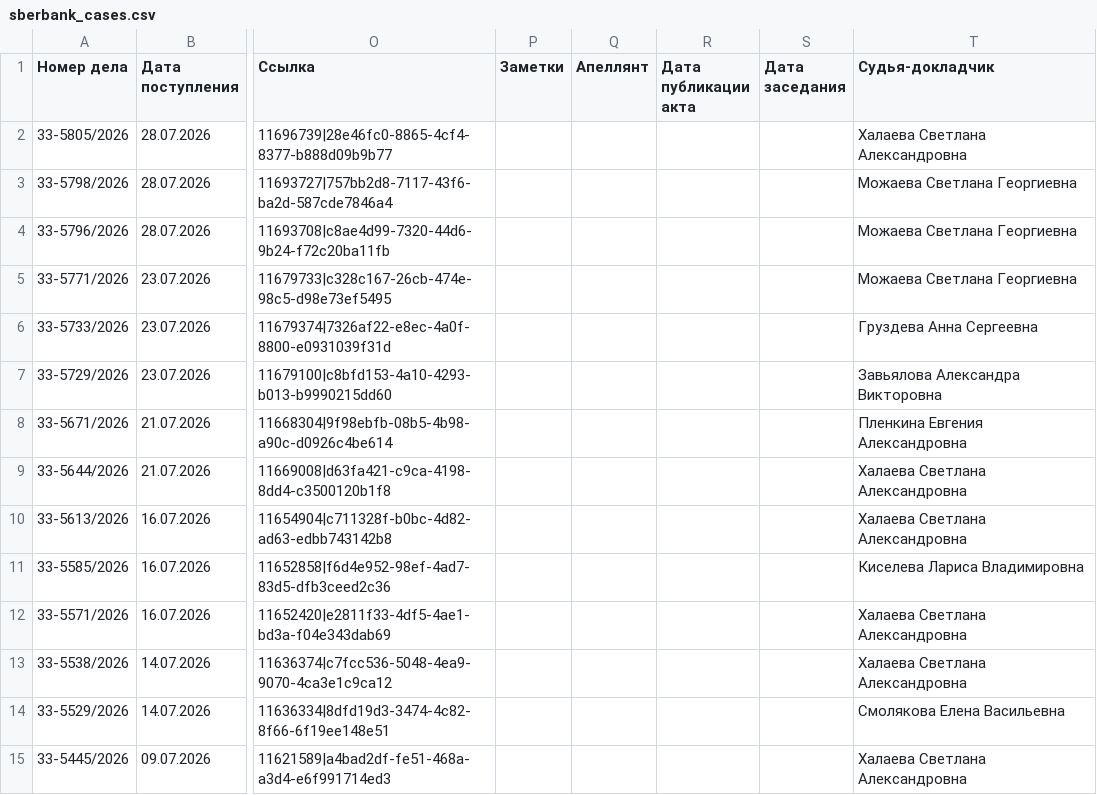
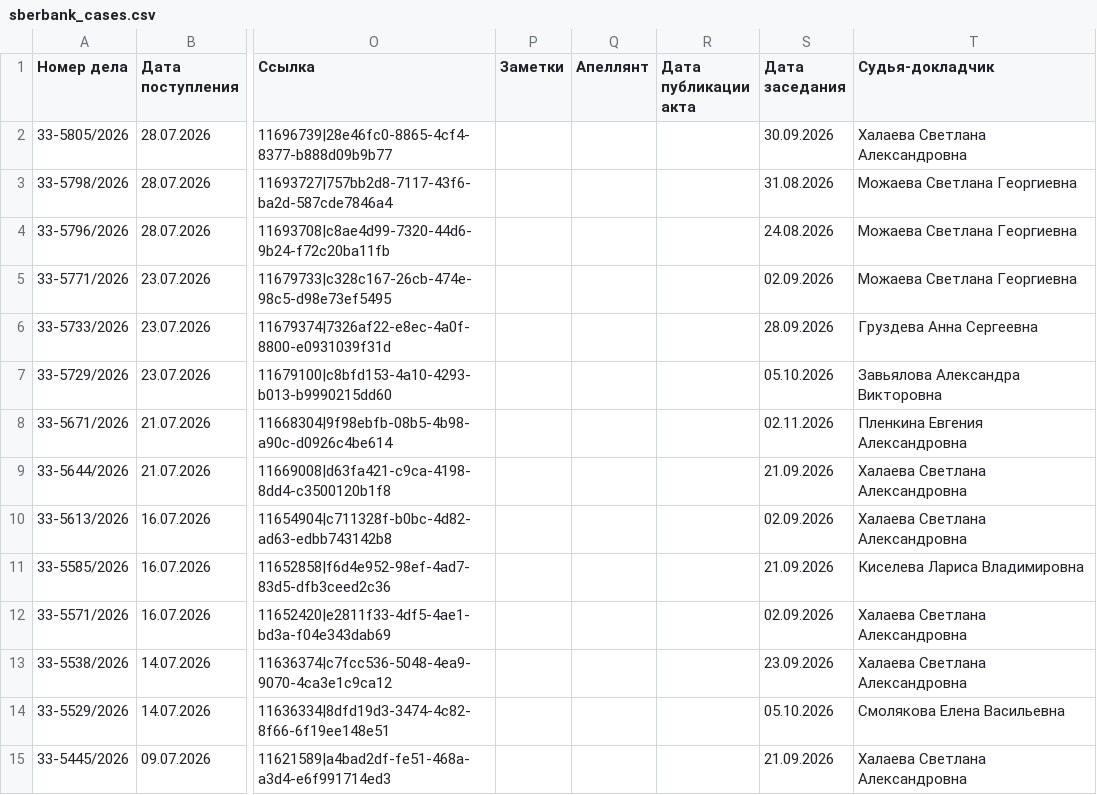
Before and after one commit to SelivanovAS/dashboard-tyumen, a CSV file: data/sberbank_cases.csv, drawn as a sheet; only a part is shown, gaps mark what is left out; the diff covers the shown part only; the diff names each change by its address in the sheet, - before the commit and + after, or states it on an @@ line.

```diff
--- a/data/sberbank_cases.csv
+++ b/data/sberbank_cases.csv
-S2 (Дата заседания): (empty)
+S2 (Дата заседания): 30.09.2026
-S3 (Дата заседания): (empty)
+S3 (Дата заседания): 31.08.2026
-S4 (Дата заседания): (empty)
+S4 (Дата заседания): 24.08.2026
-S5 (Дата заседания): (empty)
+S5 (Дата заседания): 02.09.2026
-S6 (Дата заседания): (empty)
+S6 (Дата заседания): 28.09.2026
-S7 (Дата заседания): (empty)
+S7 (Дата заседания): 05.10.2026
-S8 (Дата заседания): (empty)
+S8 (Дата заседания): 02.11.2026
-S9 (Дата заседания): (empty)
+S9 (Дата заседания): 21.09.2026
-S10 (Дата заседания): (empty)
+S10 (Дата заседания): 02.09.2026
-S11 (Дата заседания): (empty)
+S11 (Дата заседания): 21.09.2026
-S12 (Дата заседания): (empty)
+S12 (Дата заседания): 02.09.2026
-S13 (Дата заседания): (empty)
+S13 (Дата заседания): 23.09.2026
-S14 (Дата заседания): (empty)
+S14 (Дата заседания): 05.10.2026
-S15 (Дата заседания): (empty)
+S15 (Дата заседания): 21.09.2026
```
Also changed, not shown: 3 removed rows and 35 edited cells elsewhere in this file, data/sberbank_cases_archive.csv, 7 other files.
